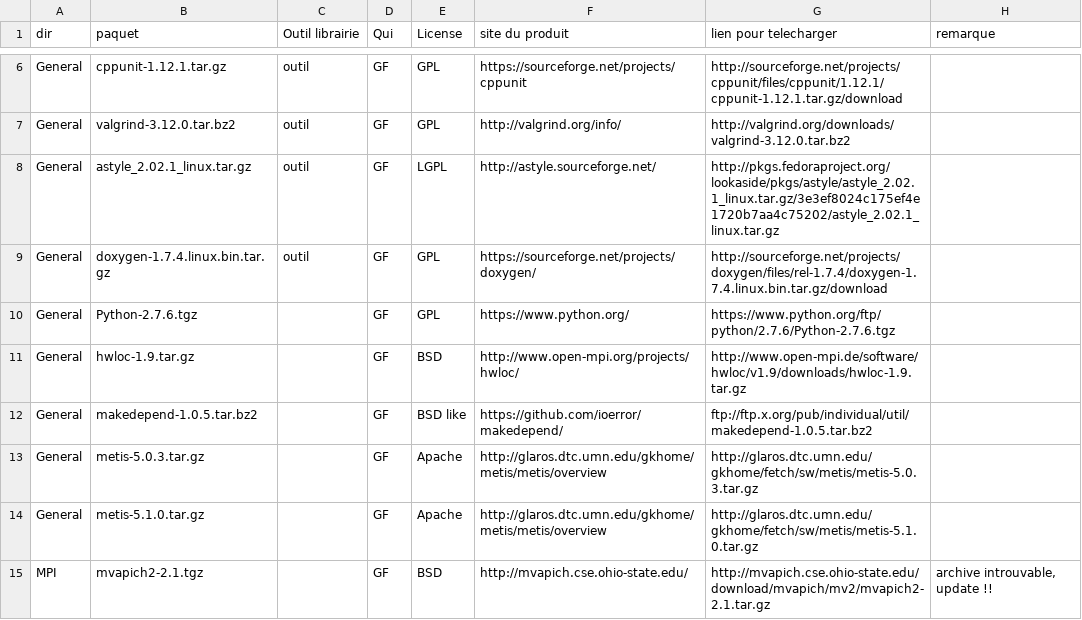
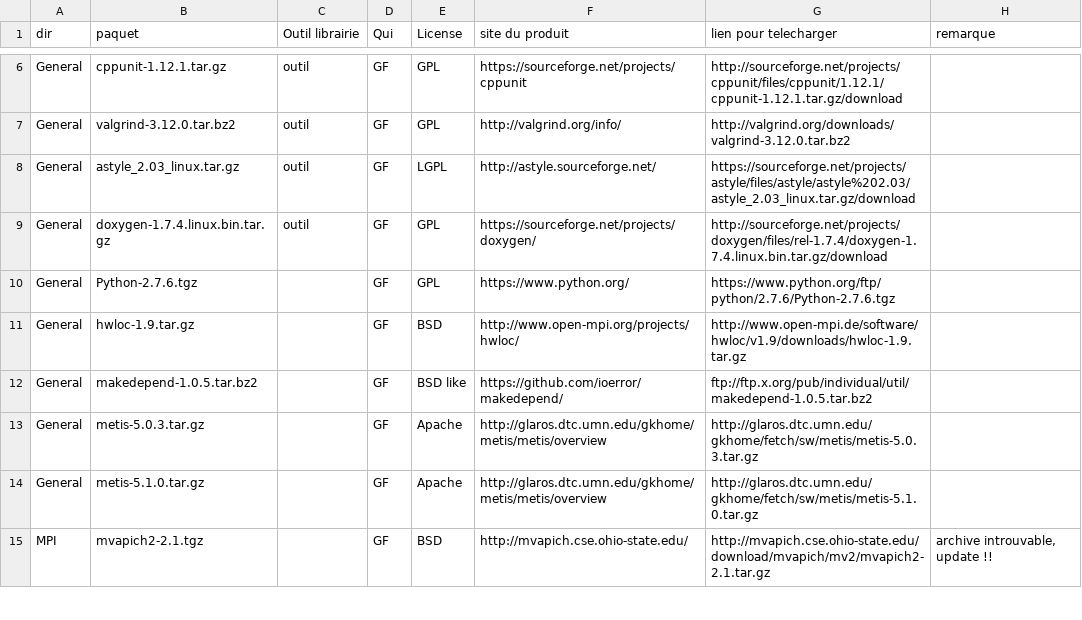
Before and after one commit to cea-trust-platform/trust-code, a CSV file: bin/gestion_externalpackages/liste_dep.csv, drawn as a sheet; only a part is shown, gaps mark what is left out.

Commit message:
astyle upgrated to 2.03 (Verify_liste_dep.sh KO with 2.02.1)

```diff
--- a/bin/gestion_externalpackages/liste_dep.csv
+++ b/bin/gestion_externalpackages/liste_dep.csv
@@ -7,3 +7,3 @@ General,cppunit-1.12.1.tar.gz,outil,GF,GPL,https://sourceforge.net/projects/cppu
 General,valgrind-3.12.0.tar.bz2,outil,GF,GPL,http://valgrind.org/info/,http://valgrind.org/downloads/valgrind-3.12.0.tar.bz2,
-General,astyle_2.02.1_linux.tar.gz,outil,GF,LGPL,http://astyle.sourceforge.net/,http://pkgs.fedoraproject.org/lookaside/pkgs/astyle/astyle_2.02.1_linux.tar.gz/3e3ef8024c175ef4e1720b7aa4c75202/astyle_2.02.1_linux.tar.gz,
+General,astyle_2.03_linux.tar.gz,outil,GF,LGPL,http://astyle.sourceforge.net/,https://sourceforge.net/projects/astyle/files/astyle/astyle%202.03/astyle_2.03_linux.tar.gz/download,
 General,doxygen-1.7.4.linux.bin.tar.gz,outil,GF,GPL,https://sourceforge.net/projects/doxygen/,http://sourceforge.net/projects/doxygen/files/rel-1.7.4/doxygen-1.7.4.linux.bin.tar.gz/download,
```
Also changed, not shown: 1 other file.
